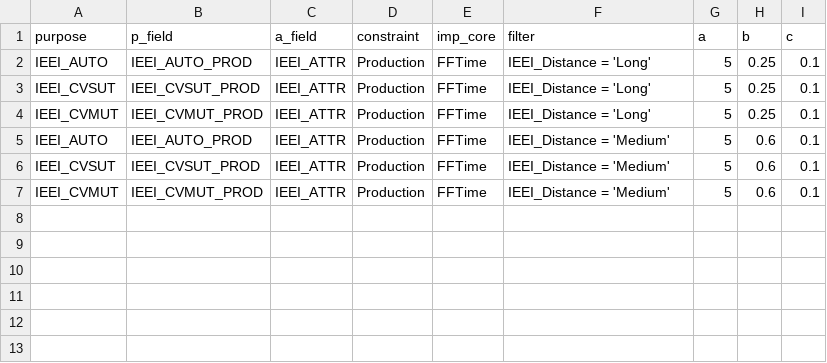
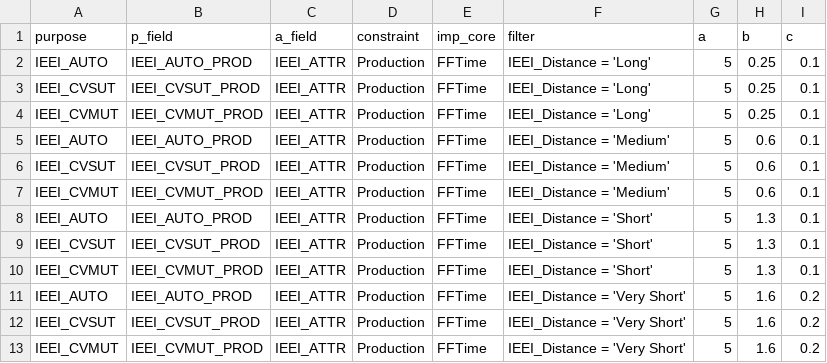
Before and after one commit to Triangle-Modeling-and-Analytics/TRMG2, a CSV file: master/external/ieei_gravity.csv, drawn as a sheet; the diff names each change by its address in the sheet, - before the commit and + after, or states it on an @@ line.

Commit message:
Add Short and Very Short external stations
Reviewed external stations and changed many from Medium to Short or Very Short. Freeways stayed 'Long' and most US/NC routes stayed 'Medium'.

```diff
--- a/master/external/ieei_gravity.csv
+++ b/master/external/ieei_gravity.csv
+row 8: IEEI_AUTO | IEEI_AUTO_PROD | IEEI_ATTR | Production | FFTime | IEEI_Distance = 'Short' | 5 | 1.3 | 0.1
+row 9: IEEI_CVSUT | IEEI_CVSUT_PROD | IEEI_ATTR | Production | FFTime | IEEI_Distance = 'Short' | 5 | 1.3 | 0.1
+row 10: IEEI_CVMUT | IEEI_CVMUT_PROD | IEEI_ATTR | Production | FFTime | IEEI_Distance = 'Short' | 5 | 1.3 | 0.1
+row 11: IEEI_AUTO | IEEI_AUTO_PROD | IEEI_ATTR | Production | FFTime | IEEI_Distance = 'Very Short' | 5 | 1.6 | 0.2
+row 12: IEEI_CVSUT | IEEI_CVSUT_PROD | IEEI_ATTR | Production | FFTime | IEEI_Distance = 'Very Short' | 5 | 1.6 | 0.2
+row 13: IEEI_CVMUT | IEEI_CVMUT_PROD | IEEI_ATTR | Production | FFTime | IEEI_Distance = 'Very Short' | 5 | 1.6 | 0.2
```
Also changed, not shown: 1 other file.
